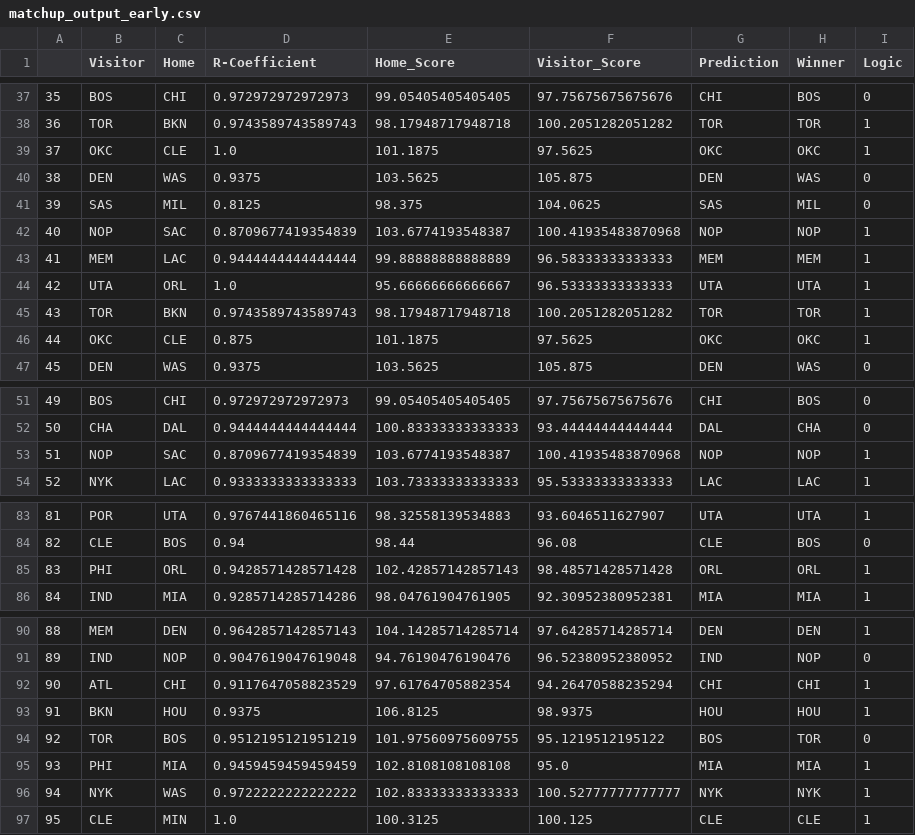
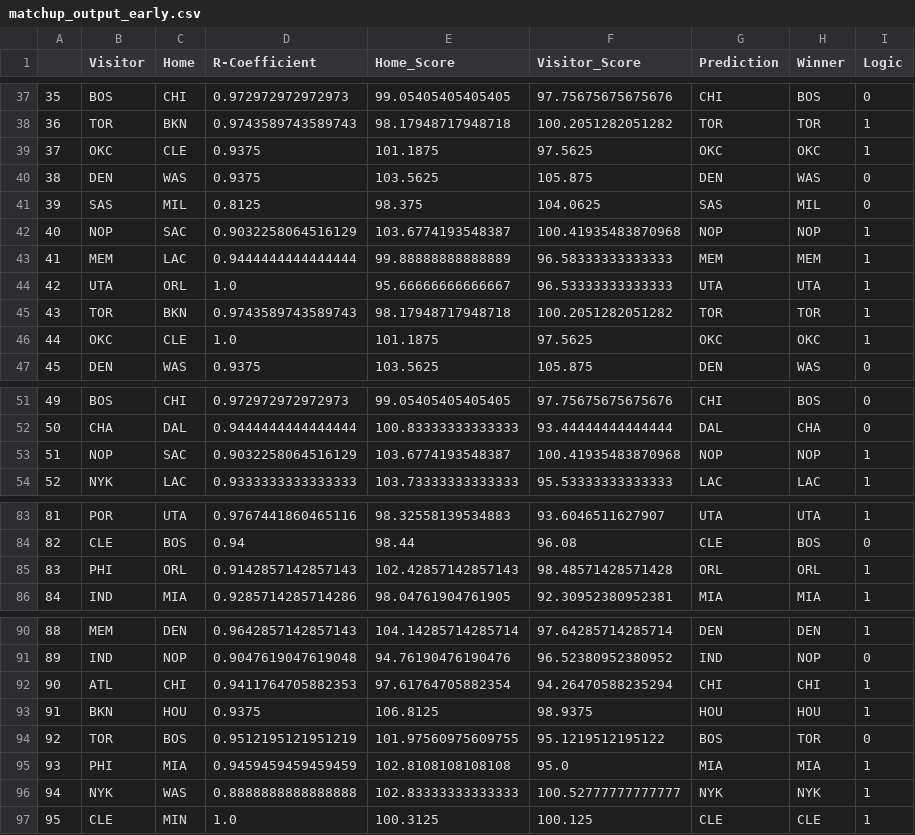
Before and after one commit to firehelmet1/final_project, a CSV file: ron-experiment/matchup_output_early.csv, drawn as a sheet; only a part is shown, gaps mark what is left out; the diff covers the shown part only; the diff names each change by its address in the sheet, - before the commit and + after, or states it on an @@ line.

```diff
--- a/ron-experiment/matchup_output_early.csv
+++ b/ron-experiment/matchup_output_early.csv
-D39 (R-Coefficient): 1.0
+D39 (R-Coefficient): 0.9375
-D42 (R-Coefficient): 0.8709677419354839
+D42 (R-Coefficient): 0.9032258064516129
-D46 (R-Coefficient): 0.875
+D46 (R-Coefficient): 1.0
-D53 (R-Coefficient): 0.8709677419354839
+D53 (R-Coefficient): 0.9032258064516129
-D85 (R-Coefficient): 0.9428571428571428
+D85 (R-Coefficient): 0.9142857142857143
-D92 (R-Coefficient): 0.9117647058823529
+D92 (R-Coefficient): 0.9411764705882353
-D96 (R-Coefficient): 0.9722222222222222
+D96 (R-Coefficient): 0.8888888888888888
```
Also changed, not shown: 26 edited cells elsewhere in this file, 1 other file.
